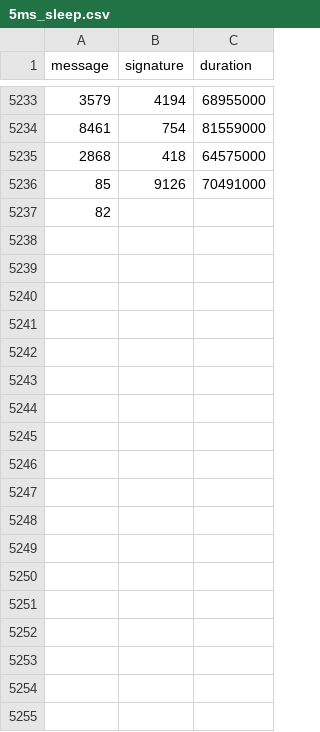
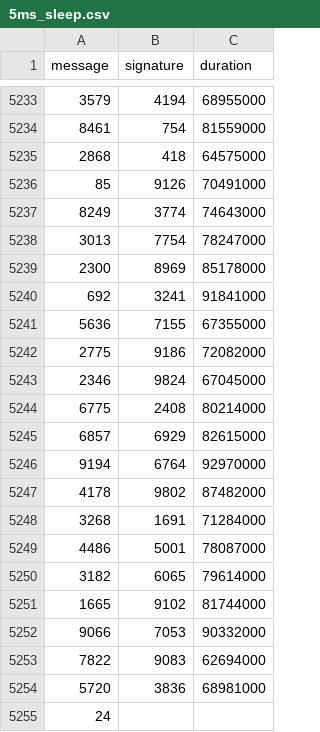
Before and after one commit to nicopupupu/QGIS_Package_Installer, a CSV file: 5ms_sleep.csv, drawn as a sheet; only a part is shown, gaps mark what is left out.

```diff
--- a/5ms_sleep.csv
+++ b/5ms_sleep.csv
@@ -5236,2 +5236,20 @@ message,signature,duration
 85,9126,70491000
-82
+8249,3774,74643000
+3013,7754,78247000
+2300,8969,85178000
+692,3241,91841000
+5636,7155,67355000
+2775,9186,72082000
+2346,9824,67045000
+6775,2408,80214000
+6857,6929,82615000
+9194,6764,92970000
+4178,9802,87482000
+3268,1691,71284000
+4486,5001,78087000
+3182,6065,79614000
+1665,9102,81744000
+9066,7053,90332000
+7822,9083,62694000
+5720,3836,68981000
+24
```
